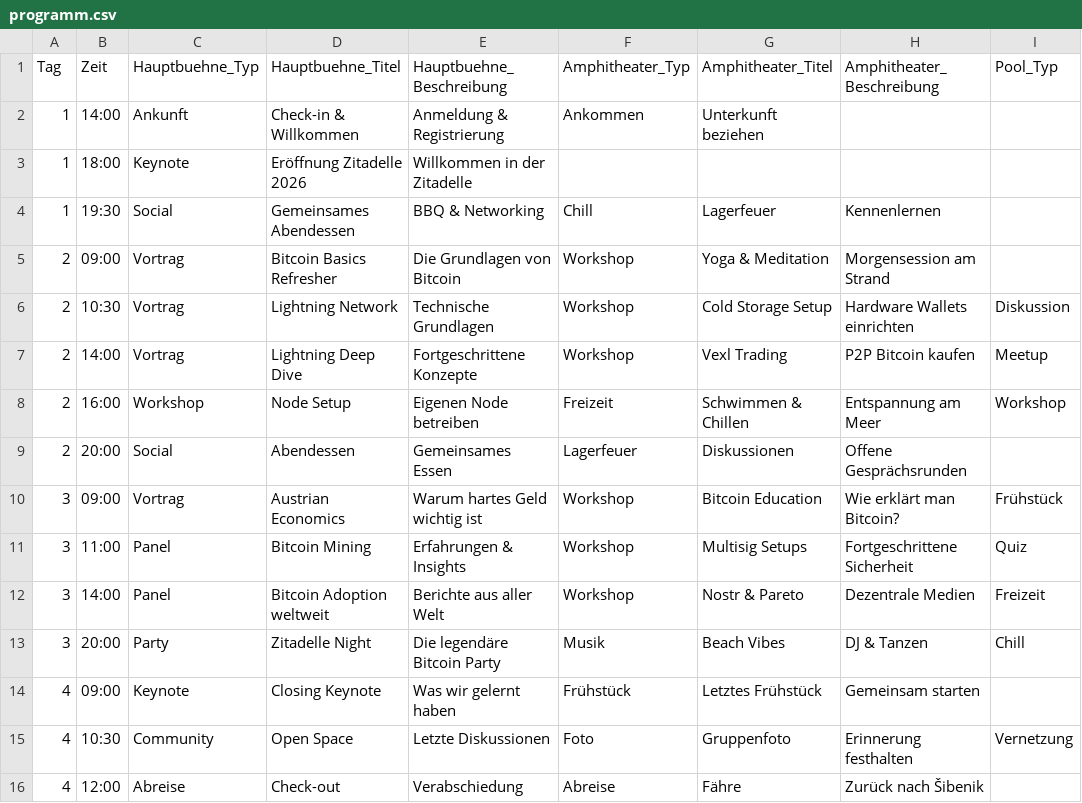
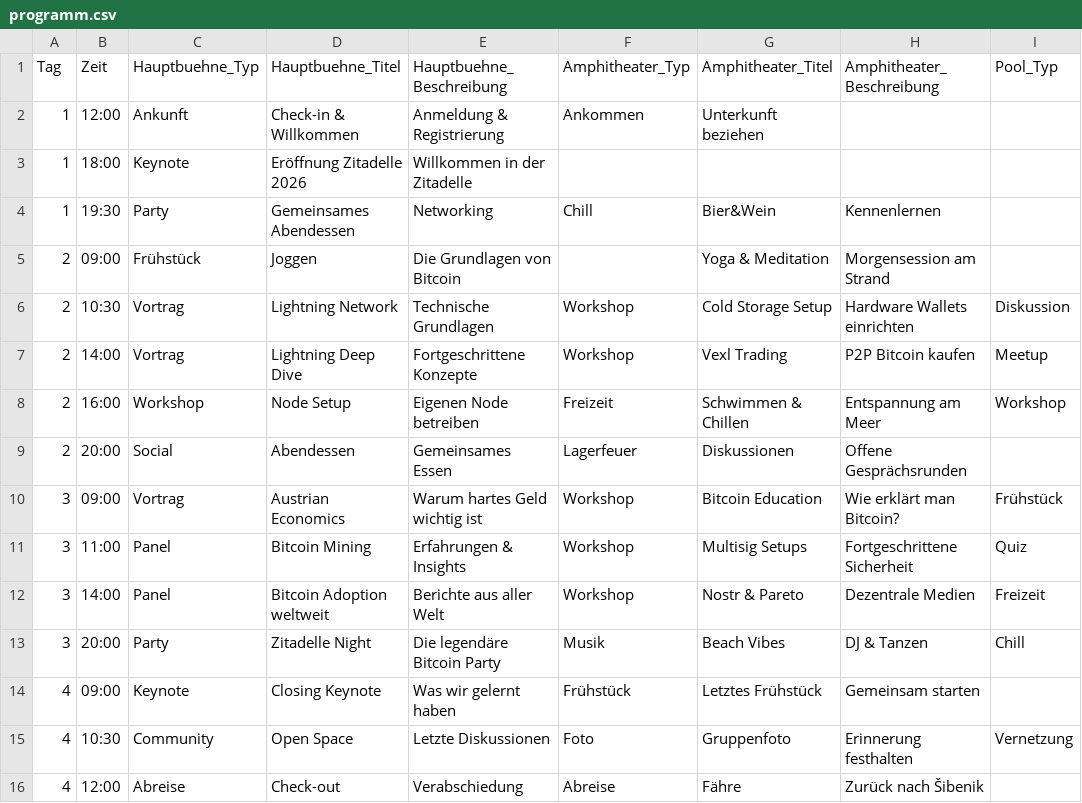
Before and after one commit to Razue/zitadelle2026, a CSV file: programm.csv, drawn as a sheet; only a part is shown; the diff names each change by its address in the sheet, - before the commit and + after, or states it on an @@ line.

Commit message:
Update programm.csv

```diff
--- a/programm.csv
+++ b/programm.csv
-B2 (Zeit): 14:00
+B2 (Zeit): 12:00
-C4 (Hauptbuehne_Typ): Social
+C4 (Hauptbuehne_Typ): Party
-E4 (Hauptbuehne_Beschreibung): BBQ & Networking
+E4 (Hauptbuehne_Beschreibung): Networking
-G4 (Amphitheater_Titel): Lagerfeuer
+G4 (Amphitheater_Titel): Bier&Wein
-C5 (Hauptbuehne_Typ): Vortrag
+C5 (Hauptbuehne_Typ): Frühstück
-D5 (Hauptbuehne_Titel): Bitcoin Basics Refresher
+D5 (Hauptbuehne_Titel): Joggen
-F5 (Amphitheater_Typ): Workshop
+F5 (Amphitheater_Typ): (empty)
```
